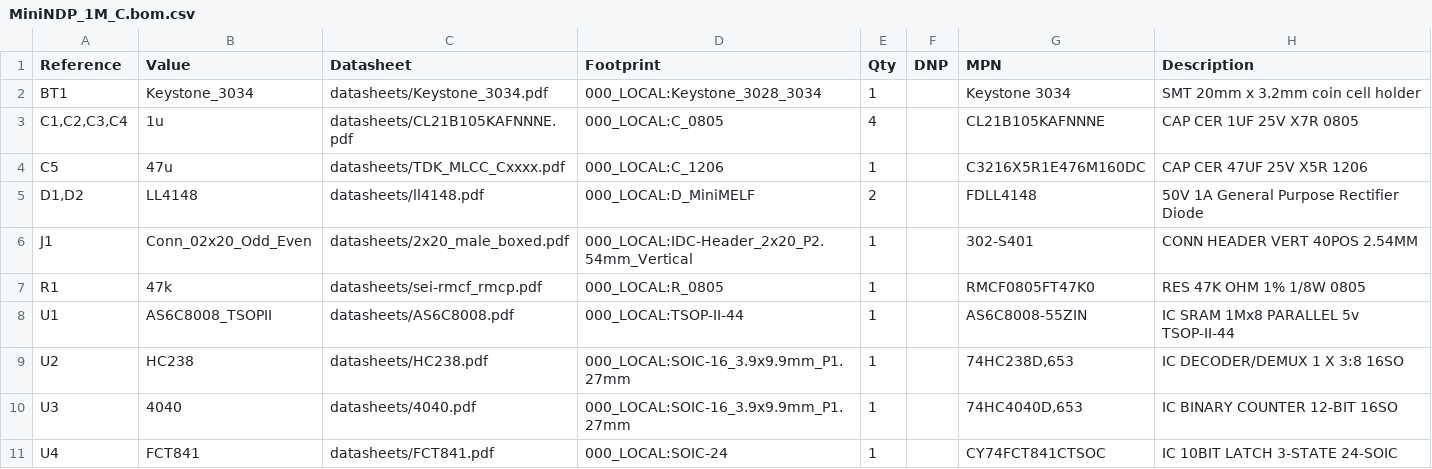
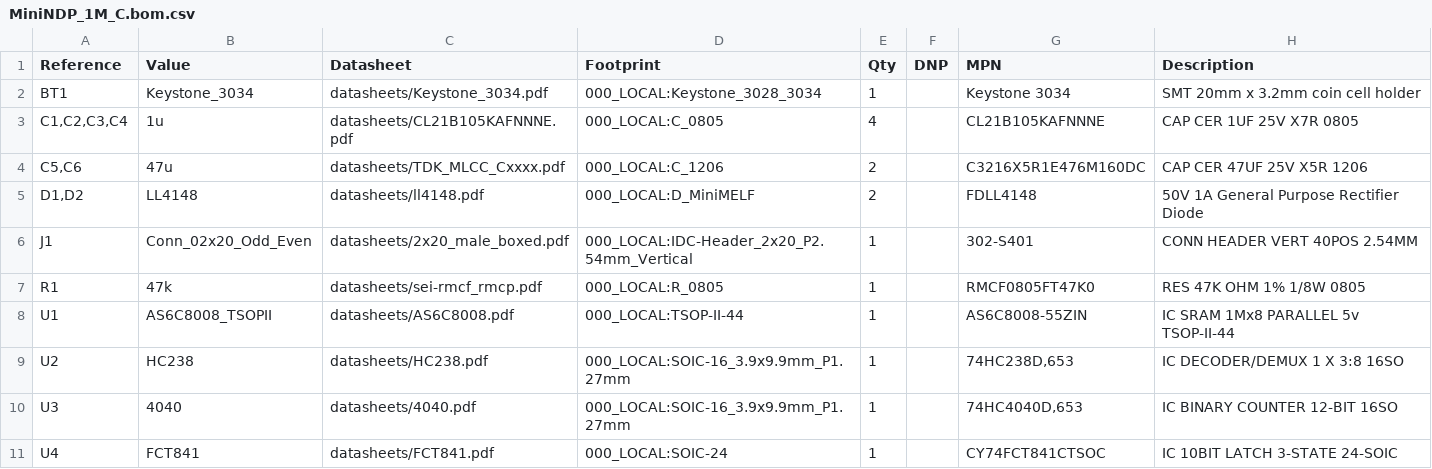
Before and after one commit to bkw777/NODE_DATAPAC, a CSV file: PCB/out/MiniNDP_1M_C.bom.csv, drawn as a sheet.

```diff
--- a/PCB/out/MiniNDP_1M_C.bom.csv
+++ b/PCB/out/MiniNDP_1M_C.bom.csv
@@ -3,3 +3,3 @@
 "C1,C2,C3,C4","1u","datasheets/CL21B105KAFNNNE.pdf","000_LOCAL:C_0805","4","","CL21B105KAFNNNE","CAP CER 1UF 25V X7R 0805"
-"C5","47u","datasheets/TDK_MLCC_Cxxxx.pdf","000_LOCAL:C_1206","1","","C3216X5R1E476M160DC","CAP CER 47UF 25V X5R 1206"
+"C5,C6","47u","datasheets/TDK_MLCC_Cxxxx.pdf","000_LOCAL:C_1206","2","","C3216X5R1E476M160DC","CAP CER 47UF 25V X5R 1206"
 "D1,D2","LL4148","datasheets/ll4148.pdf","000_LOCAL:D_MiniMELF","2","","FDLL4148","50V 1A General Purpose Rectifier Diode"
```
Also changed, not shown: 15 other files.
